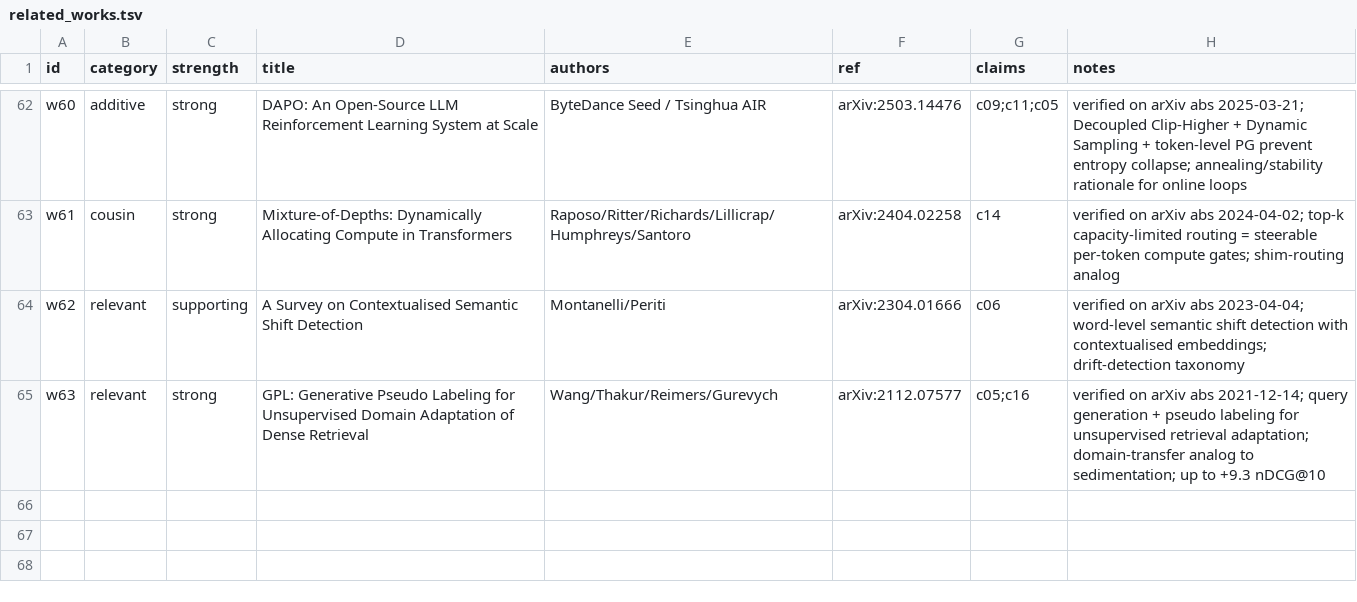
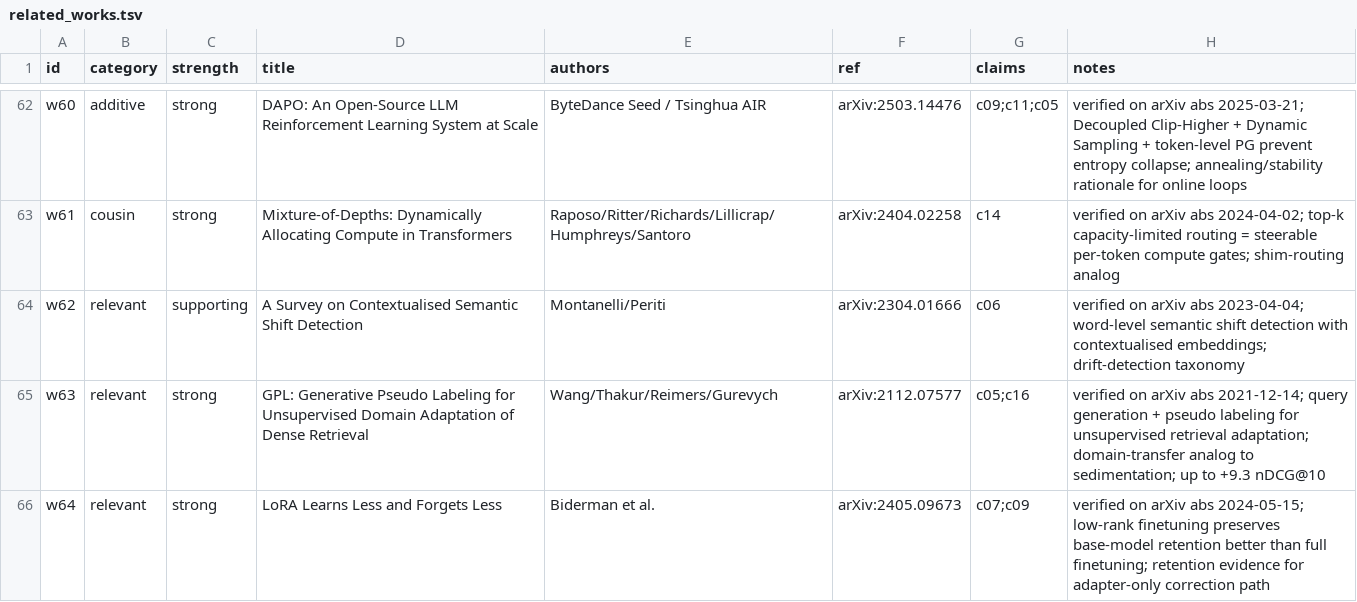
Before and after one commit to mattmre/CHELATEDAI, a TSV file: research_plan/related_works.tsv, drawn as a sheet; only a part is shown, gaps mark what is left out.

Commit message:
iter7: add LoRA Learns Less and Forgets Less (65 works, 53 strong); regenerate catalog

```diff
--- a/research_plan/related_works.tsv
+++ b/research_plan/related_works.tsv
@@ -65 +65,2 @@ w62	relevant	supporting	A Survey on Contextualised Semantic Shift Detection	Mont
 w63	relevant	strong	GPL: Generative Pseudo Labeling for Unsupervised Domain Adaptation of Dense Retrieval	Wang/Thakur/Reimers/Gurevych	arXiv:2112.07577	c05;c16	verified on arXiv abs 2021-12-14; query generation + pseudo labeling for unsupervised retrieval adaptation; domain-transfer analog to sedimentation; up to +9.3 nDCG@10
+w64	relevant	strong	LoRA Learns Less and Forgets Less	Biderman et al.	arXiv:2405.09673	c07;c09	verified on arXiv abs 2024-05-15; low-rank finetuning preserves base-model retention better than full finetuning; retention evidence for adapter-only correction path
```
Also changed, not shown: 1 other file.
